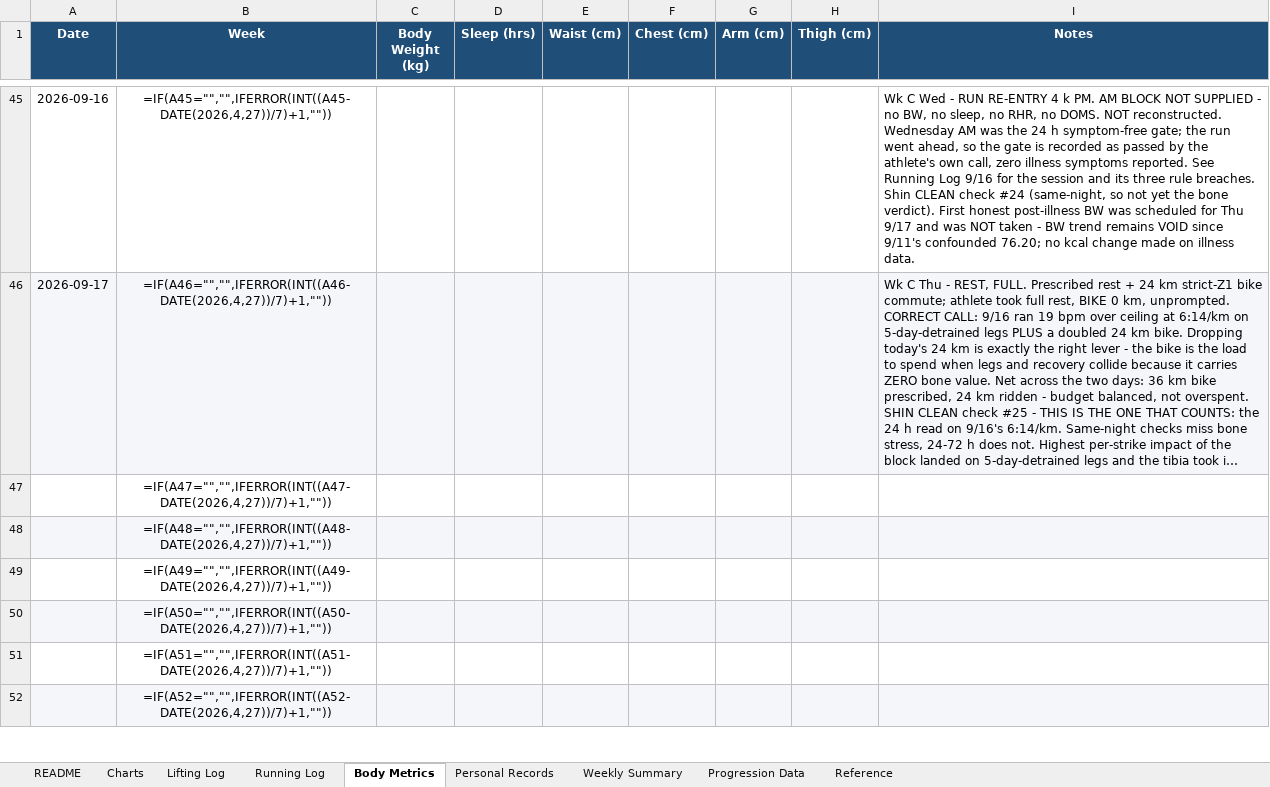
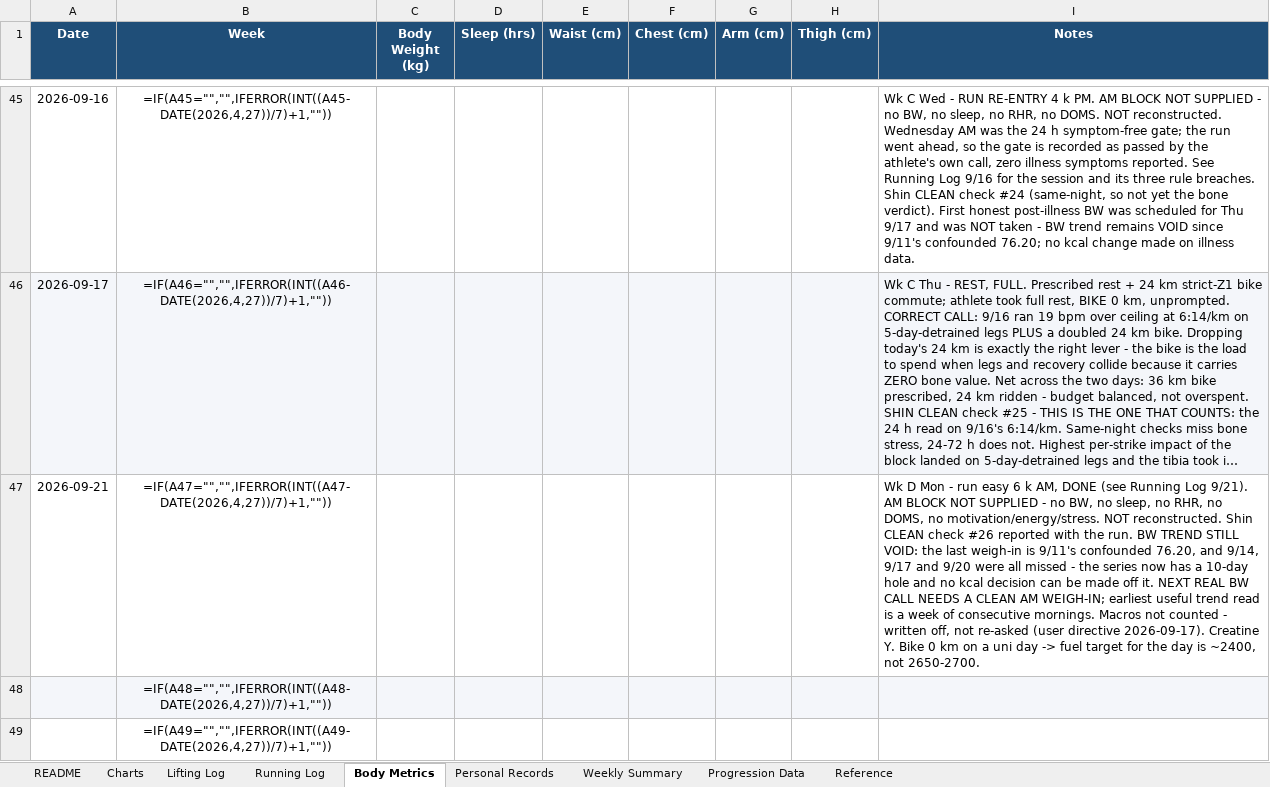
Before and after one commit to Giusepe-3/Training, an Excel workbook: logs/training_log.xlsx, sheet Body Metrics, drawn as a sheet; only a part is shown, gaps mark what is left out; the shorter side is filled out with more unchanged rows; long unchanged cells end in …; values as stored, in another font and other column widths than the file's, no borders; formulas without a stored value are shown as written; the diff names each change by its address in the sheet, - before the commit and + after, or states it on an @@ line.

```diff
--- a/logs/training_log.xlsx (sheet Body Metrics)
+++ b/logs/training_log.xlsx (sheet Body Metrics)
-A47 (Date): (empty)
+A47 (Date): 2026-09-21
-I47 (Notes): (empty)
+I47 (Notes): Wk D Mon - run easy 6 k AM, DONE (see Running Log 9/21). AM BLOCK NOT SUPPLIED - no BW, no sleep, no RHR, no DOMS, no motivation/energy/stress. NOT reconstructed. Shin CLEAN check #26 reported with the run. BW TREND STILL VOID: the last weigh-in is 9/11's confounded 76.20, and 9/14, 9/17 and 9/20 were all missed - the series now has a 10-day hole and no kcal decision can be made off it. NEXT REAL BW CALL NEEDS A CLEAN AM WEIGH-IN; earliest useful trend read is a week of consecutive mornings. Macros not counted - written off, not re-asked (user directive 2026-09-17). Creatine Y. Bike 0 km on a uni day -> fuel target for the day is ~2400, not 2650-2700.
```
Also changed, not shown: sheet Running Log, 1 other file.
